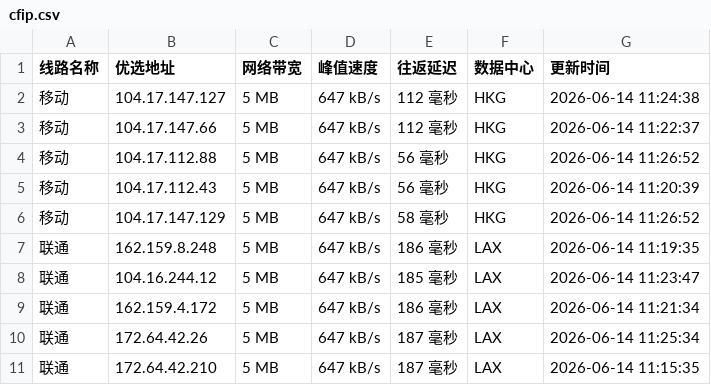
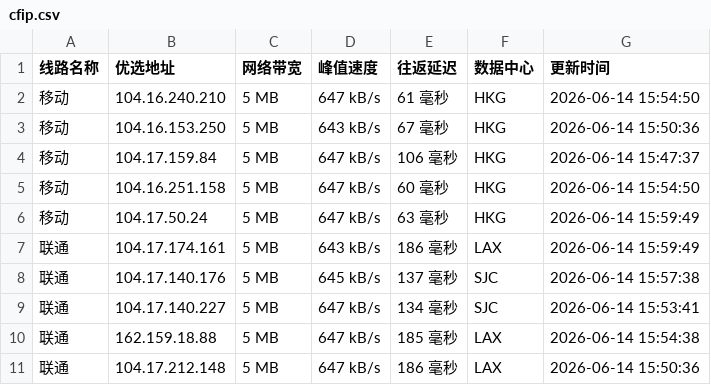
Before and after one commit to 748171997rui-afk/cfipyx, a CSV file: cfip.csv, drawn as a sheet; only a part is shown; the diff covers the shown part only.

```diff
--- a/cfip.csv
+++ b/cfip.csv
@@ -1,11 +1,11 @@
 线路名称,优选地址,网络带宽,峰值速度,往返延迟,数据中心,更新时间
-移动,104.17.147.127,5 MB,647 kB/s,112 毫秒,HKG,2026-06-14 11:24:38
-移动,104.17.147.66,5 MB,647 kB/s,112 毫秒,HKG,2026-06-14 11:22:37
-移动,104.17.112.88,5 MB,647 kB/s,56 毫秒,HKG,2026-06-14 11:26:52
-移动,104.17.112.43,5 MB,647 kB/s,56 毫秒,HKG,2026-06-14 11:20:39
-移动,104.17.147.129,5 MB,647 kB/s,58 毫秒,HKG,2026-06-14 11:26:52
-联通,162.159.8.248,5 MB,647 kB/s,186 毫秒,LAX,2026-06-14 11:19:35
-联通,104.16.244.12,5 MB,647 kB/s,185 毫秒,LAX,2026-06-14 11:23:47
-联通,162.159.4.172,5 MB,647 kB/s,186 毫秒,LAX,2026-06-14 11:21:34
-联通,172.64.42.26,5 MB,647 kB/s,187 毫秒,LAX,2026-06-14 11:25:34
-联通,172.64.42.210,5 MB,647 kB/s,187 毫秒,LAX,2026-06-14 11:15:35
+移动,104.16.240.210,5 MB,647 kB/s,61 毫秒,HKG,2026-06-14 15:54:50
+移动,104.16.153.250,5 MB,643 kB/s,67 毫秒,HKG,2026-06-14 15:50:36
+移动,104.17.159.84,5 MB,647 kB/s,106 毫秒,HKG,2026-06-14 15:47:37
+移动,104.16.251.158,5 MB,647 kB/s,60 毫秒,HKG,2026-06-14 15:54:50
+移动,104.17.50.24,5 MB,647 kB/s,63 毫秒,HKG,2026-06-14 15:59:49
+联通,104.17.174.161,5 MB,643 kB/s,186 毫秒,LAX,2026-06-14 15:59:49
+联通,104.17.140.176,5 MB,645 kB/s,137 毫秒,SJC,2026-06-14 15:57:38
+联通,104.17.140.227,5 MB,647 kB/s,134 毫秒,SJC,2026-06-14 15:53:41
+联通,162.159.18.88,5 MB,647 kB/s,185 毫秒,LAX,2026-06-14 15:54:38
+联通,104.17.212.148,5 MB,647 kB/s,186 毫秒,LAX,2026-06-14 15:50:36
```
Also changed, not shown: 16 edited cells elsewhere in this file, 1 other file.
